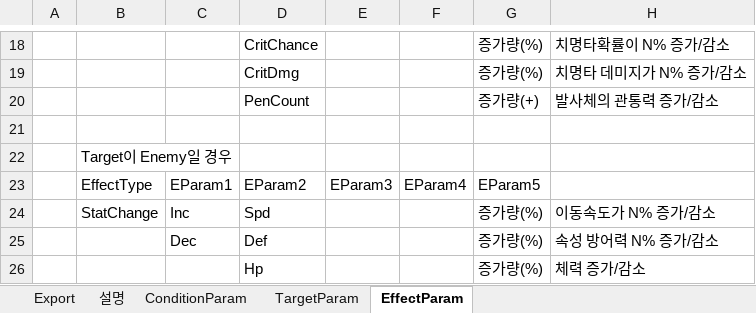
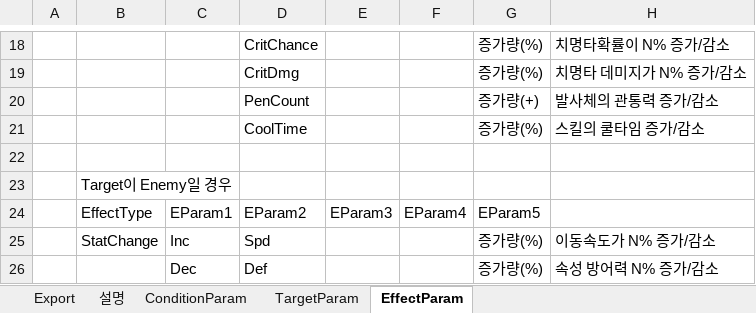
Before and after one commit to BlindBullet/ProjectDF, an Excel workbook: Assets/DataTables~/StatusEffectChart.xlsm, sheet EffectParam, drawn as a sheet; only a part is shown, gaps mark what is left out; the shorter side is filled out with more unchanged rows; values as stored, in another font and other column widths than the file's, no borders; the diff names each change by its address in the sheet, - before the commit and + after, or states it on an @@ line.

```diff
--- a/Assets/DataTables~/StatusEffectChart.xlsm (sheet EffectParam)
+++ b/Assets/DataTables~/StatusEffectChart.xlsm (sheet EffectParam)
+row 21:  |  |  | CoolTime |  |  | 증가량(%) | 스킬의 쿨타임 증가/감소
```
Also changed, not shown: sheet Export, charts or pictures, Assets/DataTables~/RelicChart.xlsm, 7 other files.
